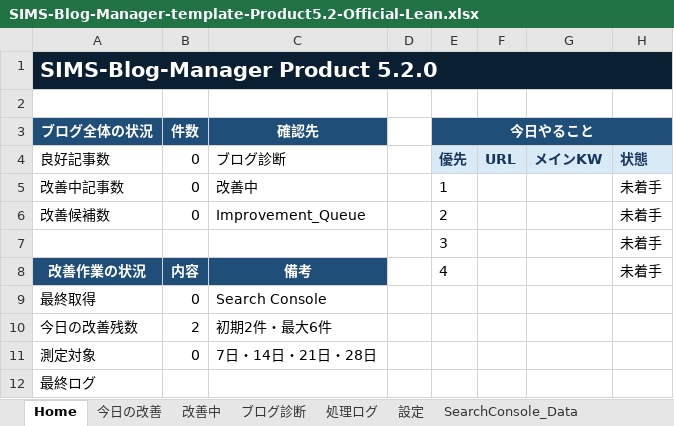
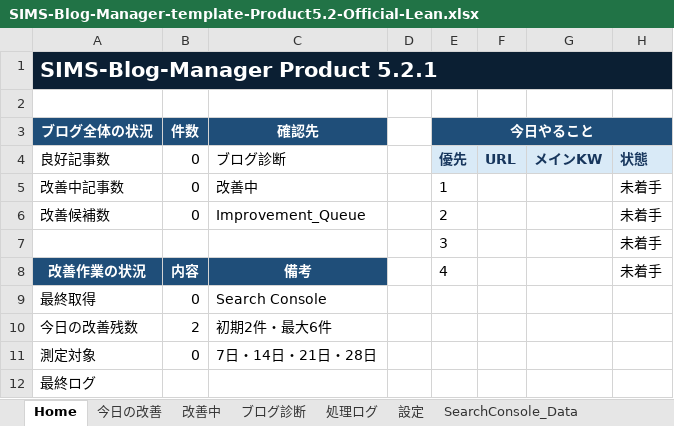
Before and after one commit to simstools55-ops/SIMS-Blog-Manager, an Excel workbook: spreadsheet/SIMS-Blog-Manager-template-Product5.2-Official-Lean.xlsx, sheet Home, drawn as a sheet; values as stored, in another font and other column widths than the file's, no borders; the diff names each change by its address in the sheet, - before the commit and + after, or states it on an @@ line.

```diff
--- a/spreadsheet/SIMS-Blog-Manager-template-Product5.2-Official-Lean.xlsx (sheet Home)
+++ b/spreadsheet/SIMS-Blog-Manager-template-Product5.2-Official-Lean.xlsx (sheet Home)
-A1 (ブログ全体の状況): SIMS-Blog-Manager Product 5.2.0
+A1 (ブログ全体の状況): SIMS-Blog-Manager Product 5.2.1
```
Also changed, not shown: sheet 設定, distribution/SIMS-Blog-Manager-template-Product5.2-Official.xlsx, spreadsheet/SIMS-Blog-Manager-template-Product5.2-Official.xlsx, 21 other files.
